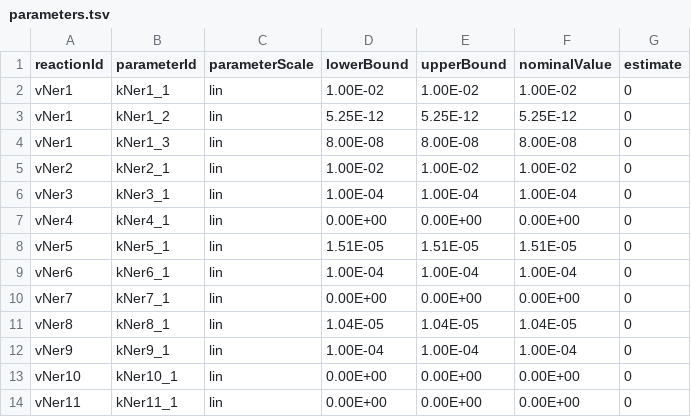
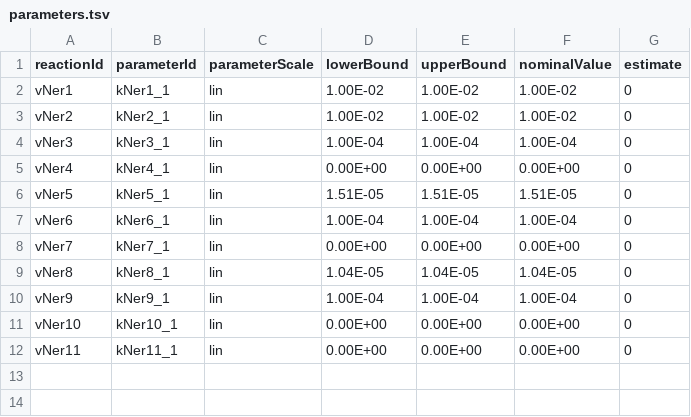
Before and after one commit to SPARCED/Version2, a TSV file: models/official/2025/data/neratinib/parameters.tsv, drawn as a sheet; the diff names each change by its address in the sheet, - before the commit and + after, or states it on an @@ line.

```diff
--- a/models/official/2025/data/neratinib/parameters.tsv
+++ b/models/official/2025/data/neratinib/parameters.tsv
-row 3: vNer1 | kNer1_2 | lin | 5.25E-12 | 5.25E-12 | 5.25E-12 | 0
-row 4: vNer1 | kNer1_3 | lin | 8.00E-08 | 8.00E-08 | 8.00E-08 | 0
```
Also changed, not shown: models/official/2025/data/neratinib/ratelaws.tsv, models/official/2027/data/neratinib/parameters.tsv, 8 other files.
